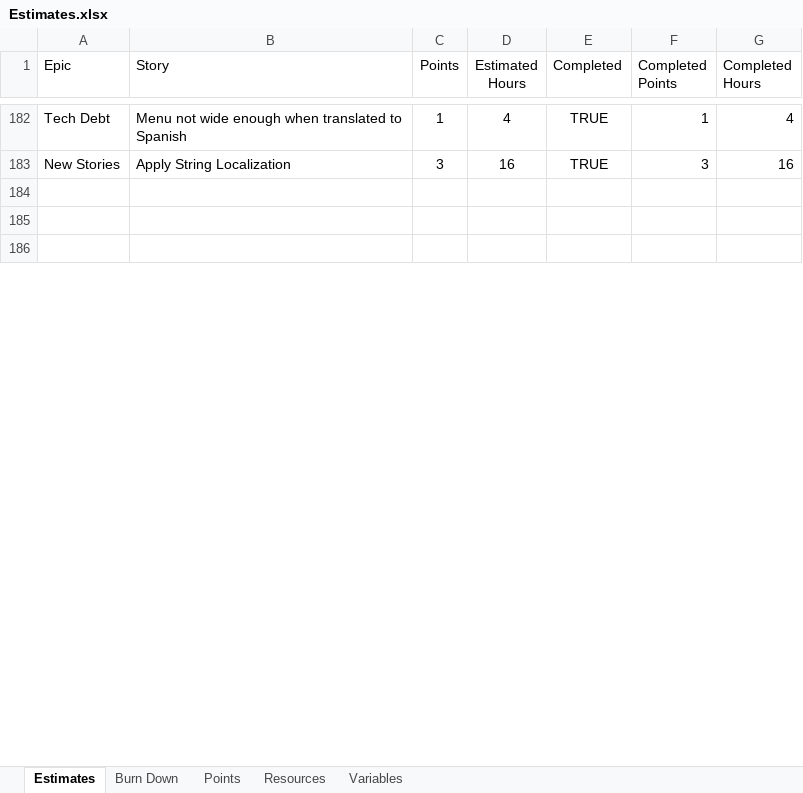
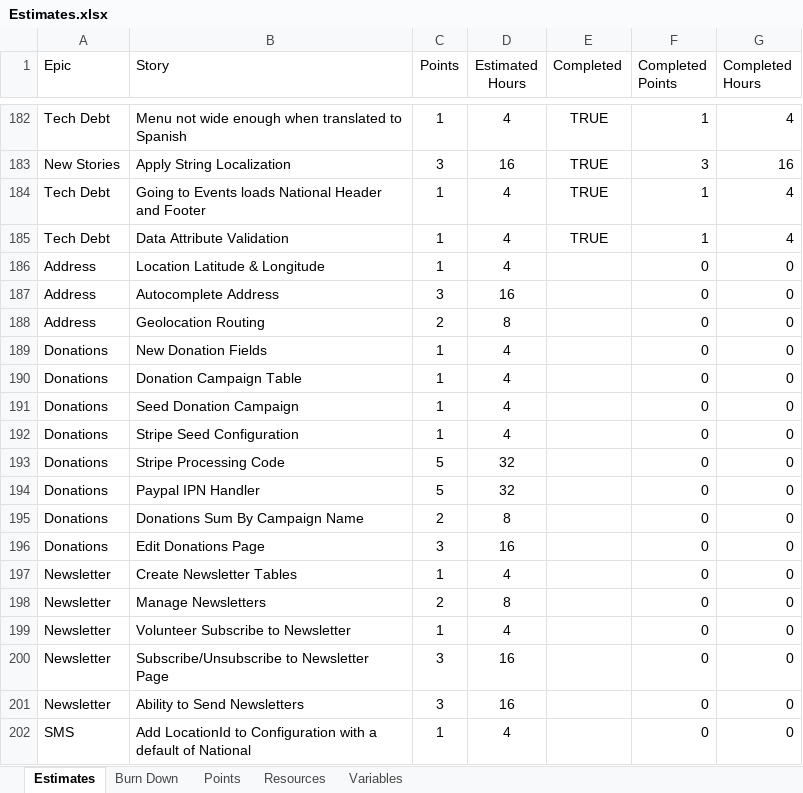
Before and after one commit to GregFinzer/BedBrigadeNational, an Excel workbook: Documentation/Design/Estimates.xlsx, sheet Estimates, drawn as a sheet; only a part is shown, gaps mark what is left out; the shorter side is filled out with more unchanged rows; values as stored, in another font and other column widths than the file's, no borders; table styles not drawn; the diff covers the shown part only; the diff names each change by its address in the sheet, - before the commit and + after, or states it on an @@ line.

```diff
--- a/Documentation/Design/Estimates.xlsx (sheet Estimates)
+++ b/Documentation/Design/Estimates.xlsx (sheet Estimates)
+row 184: Tech Debt | Going to Events loads National Header and Footer | 1 | 4 | TRUE | 1 | 4
+row 185: Tech Debt | Data Attribute Validation | 1 | 4 | TRUE | 1 | 4
+row 186: Address | Location Latitude & Longitude | 1 | 4 |  | 0 | 0
+row 187: Address | Autocomplete Address | 3 | 16 |  | 0 | 0
+row 188: Address | Geolocation Routing | 2 | 8 |  | 0 | 0
+row 189: Donations | New Donation Fields | 1 | 4 |  | 0 | 0
+row 190: Donations | Donation Campaign Table | 1 | 4 |  | 0 | 0
+row 191: Donations | Seed Donation Campaign | 1 | 4 |  | 0 | 0
+row 192: Donations | Stripe Seed Configuration | 1 | 4 |  | 0 | 0
+row 193: Donations | Stripe Processing Code | 5 | 32 |  | 0 | 0
+row 194: Donations | Paypal IPN Handler | 5 | 32 |  | 0 | 0
+row 195: Donations | Donations Sum By Campaign Name | 2 | 8 |  | 0 | 0
+row 196: Donations | Edit Donations Page | 3 | 16 |  | 0 | 0
+row 197: Newsletter | Create Newsletter Tables | 1 | 4 |  | 0 | 0
+row 198: Newsletter | Manage Newsletters | 2 | 8 |  | 0 | 0
+row 199: Newsletter | Volunteer Subscribe to Newsletter | 1 | 4 |  | 0 | 0
+row 200: Newsletter | Subscribe/Unsubscribe to Newsletter Page | 3 | 16 |  | 0 | 0
+row 201: Newsletter | Ability to Send Newsletters | 3 | 16 |  | 0 | 0
+row 202: SMS | Add LocationId to Configuration with a default of National | 1 | 4 |  | 0 | 0
```
Also changed, not shown: 3 added rows, 1 removed row and 29 edited cells elsewhere in this sheet, sheet Burn Down, formulas that keep their value, charts or pictures, 1 other file.
